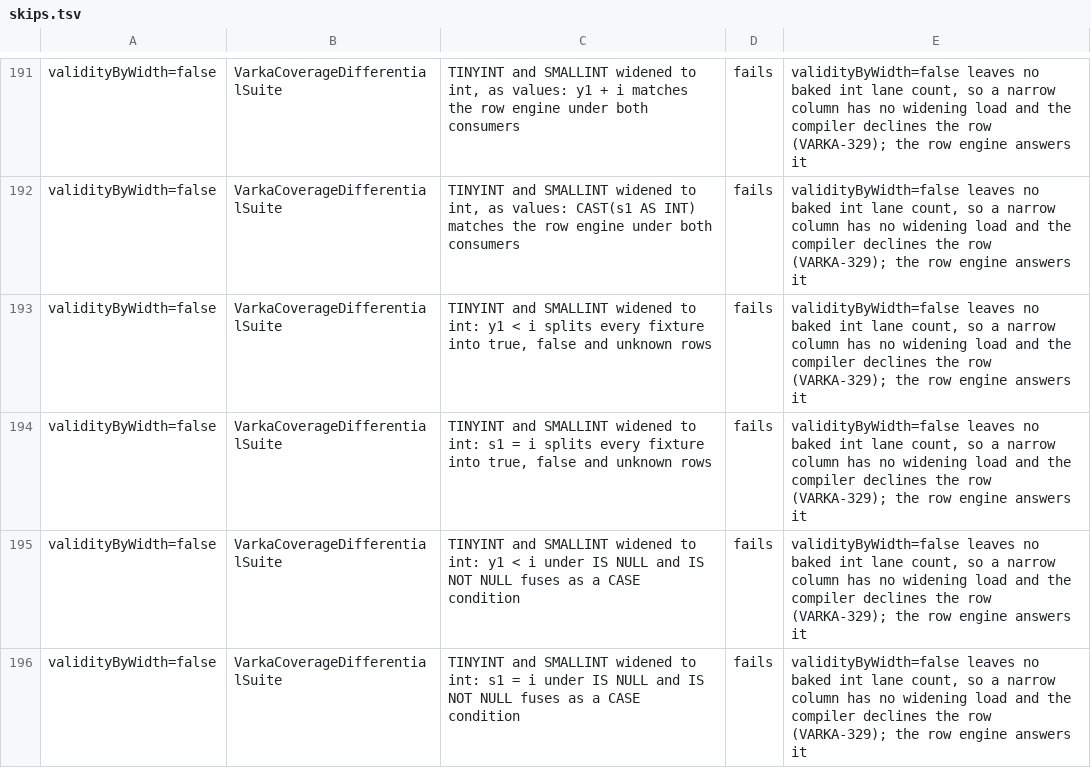
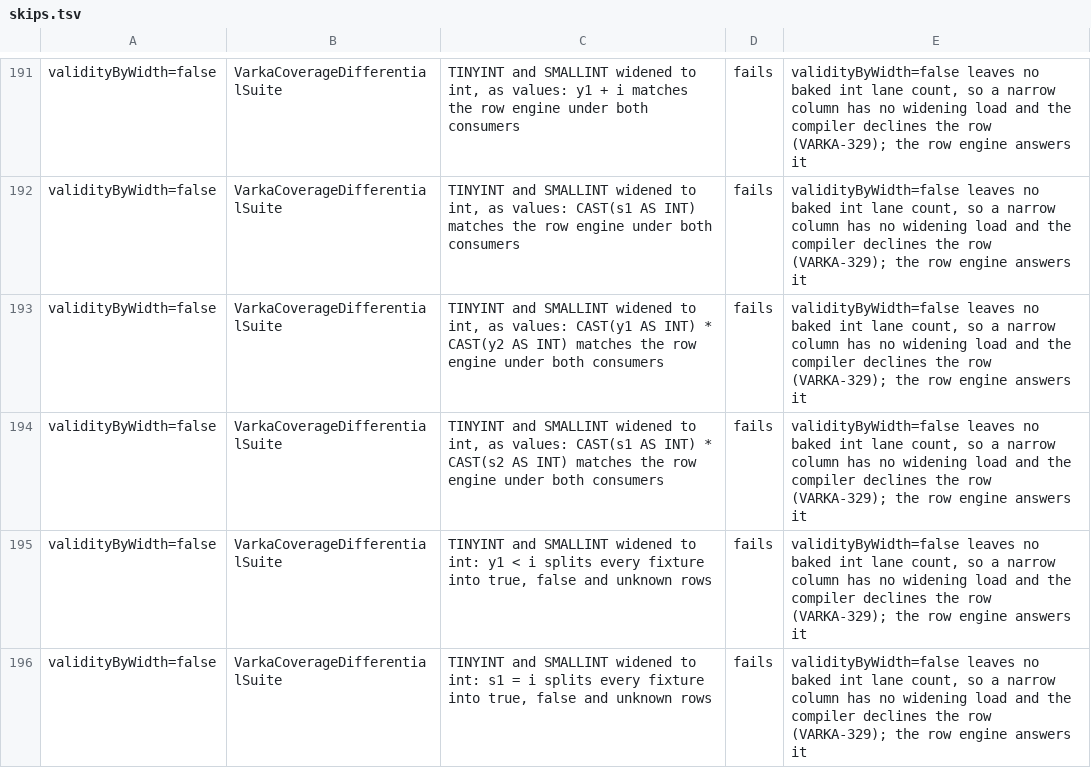
Before and after one commit to MaxGekk/spark, a TSV file: sql/varka/matrix/skips.tsv, drawn as a sheet; only a part is shown, gaps mark what is left out; the shorter side is filled out with more unchanged rows.

```diff
--- a/sql/varka/matrix/skips.tsv
+++ b/sql/varka/matrix/skips.tsv
@@ -192,2 +192,4 @@ validityByWidth=false	VarkaCoverageDifferentialSuite	TINYINT and SMALLINT widene
 validityByWidth=false	VarkaCoverageDifferentialSuite	TINYINT and SMALLINT widened to int, as values: CAST(s1 AS INT) matches the row engine under both consumers	fails	validityByWidth=false leaves no baked int lane count, so a narrow column has no widening load and the compiler declines the row (VARKA-329); the row engine answers it
+validityByWidth=false	VarkaCoverageDifferentialSuite	TINYINT and SMALLINT widened to int, as values: CAST(y1 AS INT) * CAST(y2 AS INT) matches the row engine under both consumers	fails	validityByWidth=false leaves no baked int lane count, so a narrow column has no widening load and the compiler declines the row (VARKA-329); the row engine answers it
+validityByWidth=false	VarkaCoverageDifferentialSuite	TINYINT and SMALLINT widened to int, as values: CAST(s1 AS INT) * CAST(s2 AS INT) matches the row engine under both consumers	fails	validityByWidth=false leaves no baked int lane count, so a narrow column has no widening load and the compiler declines the row (VARKA-329); the row engine answers it
 validityByWidth=false	VarkaCoverageDifferentialSuite	TINYINT and SMALLINT widened to int: y1 < i splits every fixture into true, false and unknown rows	fails	validityByWidth=false leaves no baked int lane count, so a narrow column has no widening load and the compiler declines the row (VARKA-329); the row engine answers it
```
